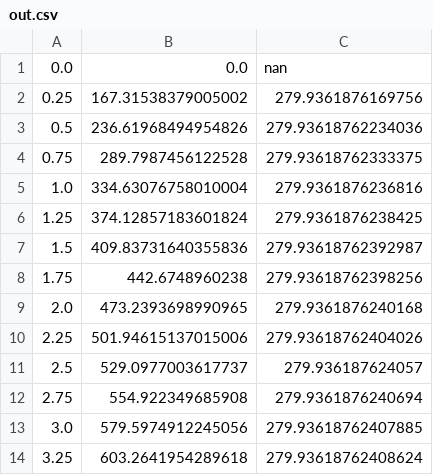
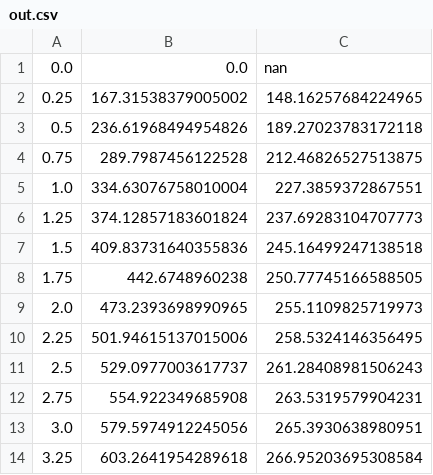
Before and after one commit to Quantum-Coder826/pwsmach1pingpong, a CSV file: data/out.csv, drawn as a sheet.

```diff
--- a/data/out.csv
+++ b/data/out.csv
@@ -1,14 +1,14 @@
 0.0, 0.0, nan
-0.25, 167.31538379005002, 279.9361876169756
-0.5, 236.61968494954826, 279.93618762234036
-0.75, 289.7987456122528, 279.93618762333375
-1.0, 334.63076758010004, 279.9361876236816
-1.25, 374.12857183601824, 279.9361876238425
-1.5, 409.83731640355836, 279.93618762392987
-1.75, 442.6748960238, 279.93618762398256
-2.0, 473.2393698990965, 279.9361876240168
-2.25, 501.94615137015006, 279.93618762404026
-2.5, 529.0977003617737, 279.936187624057
-2.75, 554.922349685908, 279.9361876240694
-3.0, 579.5974912245056, 279.93618762407885
-3.25, 603.2641954289618, 279.93618762408624
+0.25, 167.31538379005002, 148.16257684224965
+0.5, 236.61968494954826, 189.27023783172118
+0.75, 289.7987456122528, 212.46826527513875
+1.0, 334.63076758010004, 227.3859372867551
+1.25, 374.12857183601824, 237.69283104707773
+1.5, 409.83731640355836, 245.16499247138518
+1.75, 442.6748960238, 250.77745166588505
+2.0, 473.2393698990965, 255.1109825719973
+2.25, 501.94615137015006, 258.5324146356495
+2.5, 529.0977003617737, 261.28408981506243
+2.75, 554.922349685908, 263.5319579904231
+3.0, 579.5974912245056, 265.3930638980951
+3.25, 603.2641954289618, 266.95203695308584
```
Also changed, not shown: 1 other file.
